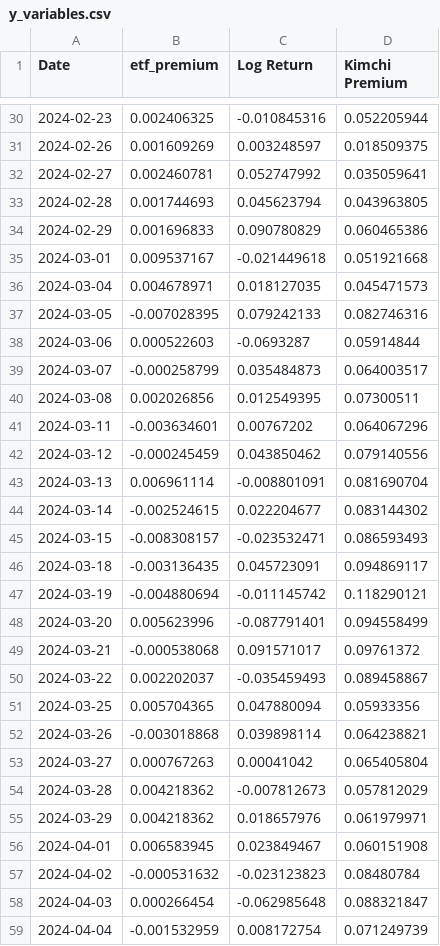
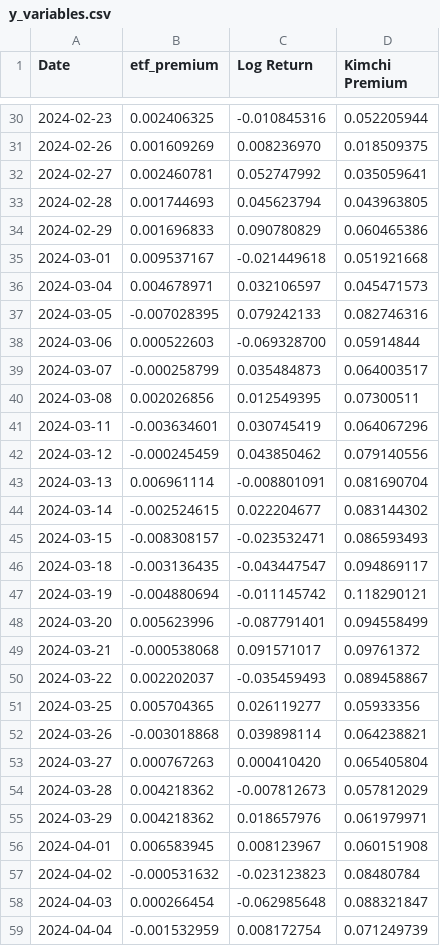
Before and after one commit to ktaeyun/ETF_code, a CSV file: dataset/raw/y_variables.csv, drawn as a sheet; only a part is shown, gaps mark what is left out; the diff covers the shown part only.

```diff
--- a/dataset/raw/y_variables.csv
+++ b/dataset/raw/y_variables.csv
@@ -30,3 +30,3 @@ Date,etf_premium,Log Return,Kimchi Premium
 2024-02-23,0.002406325,-0.010845316,0.052205944
-2024-02-26,0.001609269,0.003248597,0.018509375
+2024-02-26,0.001609269,0.008236970,0.018509375
 2024-02-27,0.002460781,0.052747992,0.035059641
@@ -35,8 +35,8 @@ Date,etf_premium,Log Return,Kimchi Premium
 2024-03-01,0.009537167,-0.021449618,0.051921668
-2024-03-04,0.004678971,0.018127035,0.045471573
+2024-03-04,0.004678971,0.032106597,0.045471573
 2024-03-05,-0.007028395,0.079242133,0.082746316
-2024-03-06,0.000522603,-0.0693287,0.05914844
+2024-03-06,0.000522603,-0.069328700,0.05914844
 2024-03-07,-0.000258799,0.035484873,0.064003517
 2024-03-08,0.002026856,0.012549395,0.07300511
-2024-03-11,-0.003634601,0.00767202,0.064067296
+2024-03-11,-0.003634601,0.030745419,0.064067296
 2024-03-12,-0.000245459,0.043850462,0.079140556
@@ -45,3 +45,3 @@ Date,etf_premium,Log Return,Kimchi Premium
 2024-03-15,-0.008308157,-0.023532471,0.086593493
-2024-03-18,-0.003136435,0.045723091,0.094869117
+2024-03-18,-0.003136435,-0.043447547,0.094869117
 2024-03-19,-0.004880694,-0.011145742,0.118290121
@@ -50,8 +50,8 @@ Date,etf_premium,Log Return,Kimchi Premium
 2024-03-22,0.002202037,-0.035459493,0.089458867
-2024-03-25,0.005704365,0.047880094,0.05933356
+2024-03-25,0.005704365,0.026119277,0.05933356
 2024-03-26,-0.003018868,0.039898114,0.064238821
-2024-03-27,0.000767263,0.00041042,0.065405804
+2024-03-27,0.000767263,0.000410420,0.065405804
 2024-03-28,0.004218362,-0.007812673,0.057812029
 2024-03-29,0.004218362,0.018657976,0.061979971
-2024-04-01,0.006583945,0.023849467,0.060151908
+2024-04-01,0.006583945,0.008123967,0.060151908
 2024-04-02,-0.000531632,-0.023123823,0.08480784
```
Also changed, not shown: 89 edited cells elsewhere in this file, 3 other files.
